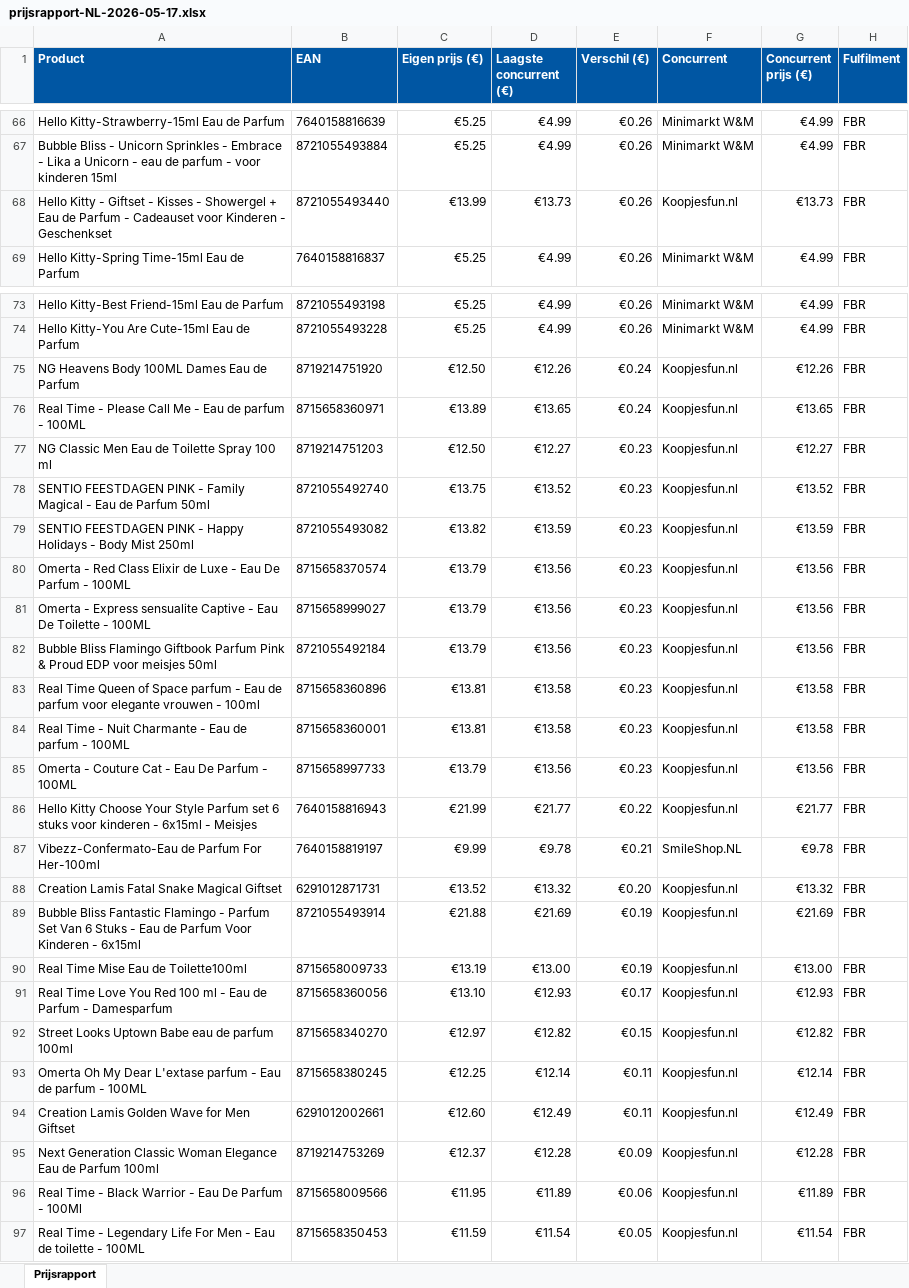
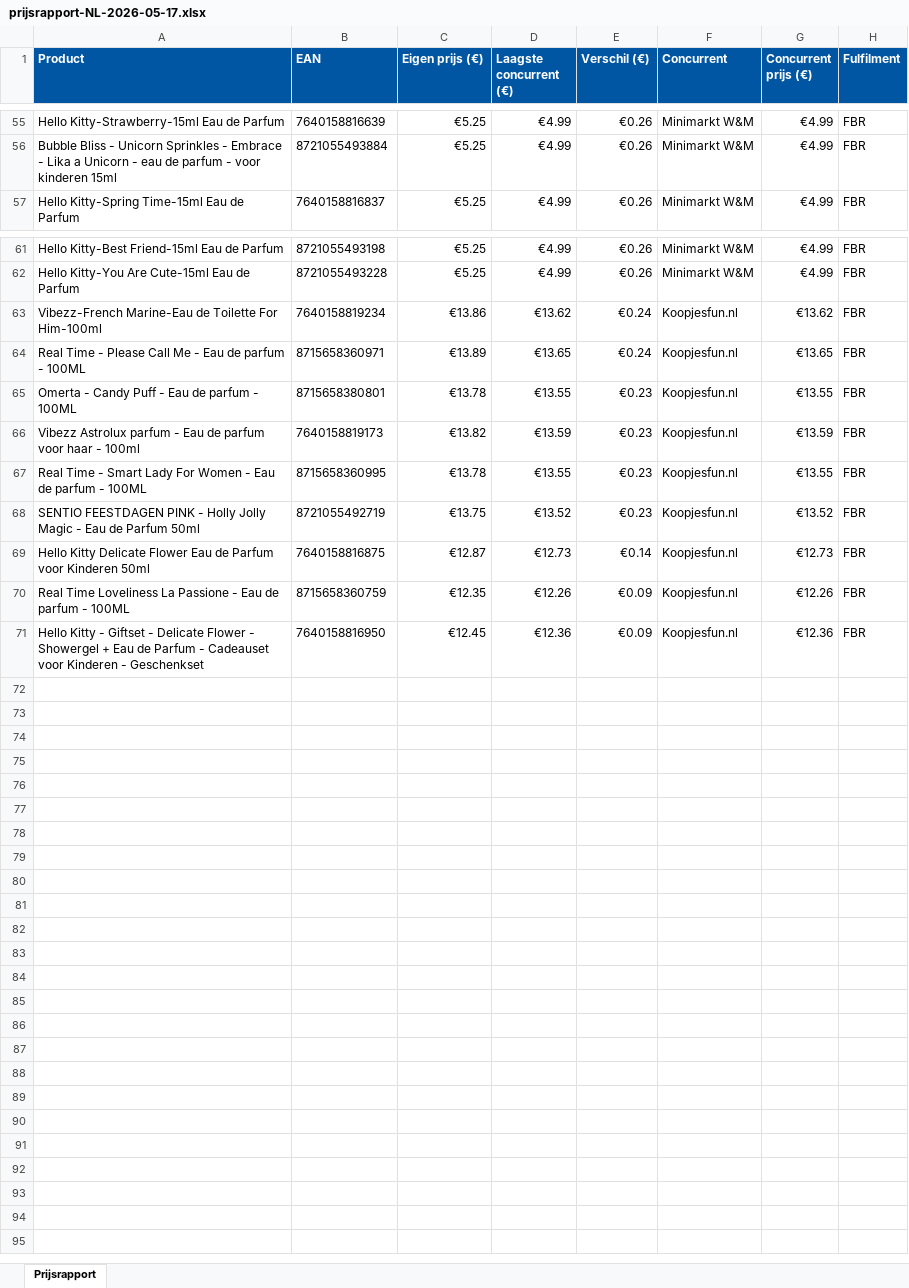
Before and after one commit to Ylona/bol-prijsmonitor, an Excel workbook: rapporten/prijsrapport-NL-2026-05-17.xlsx, sheet Prijsrapport, drawn as a sheet; only a part is shown, gaps mark what is left out; values as stored, in another font and other column widths than the file's, no borders; removed rows and columns are numbered as before the commit, all else as after; the diff covers the shown part only; the diff names each change by its address in the sheet, - before the commit and + after, or states it on an @@ line.

```diff
--- a/rapporten/prijsrapport-NL-2026-05-17.xlsx (sheet Prijsrapport)
+++ b/rapporten/prijsrapport-NL-2026-05-17.xlsx (sheet Prijsrapport)
-row 68: Hello Kitty - Giftset - Kisses - Showergel + Eau de Parfum - Cadeauset voor Kinderen - Geschenkset | 8721055493440 | €13.99 | €13.73 | €0.26 | Koopjesfun.nl | €13.73 | FBR
-row 75: NG Heavens Body 100ML Dames Eau de Parfum | 8719214751920 | €12.50 | €12.26 | €0.24 | Koopjesfun.nl | €12.26 | FBR
+row 63: Vibezz-French Marine-Eau de Toilette For Him-100ml | 7640158819234 | €13.86 | €13.62 | €0.24 | Koopjesfun.nl | €13.62 | FBR
-row 77: NG Classic Men Eau de Toilette Spray 100 ml | 8719214751203 | €12.50 | €12.27 | €0.23 | Koopjesfun.nl | €12.27 | FBR
+row 65: Omerta - Candy Puff - Eau de parfum - 100ML | 8715658380801 | €13.78 | €13.55 | €0.23 | Koopjesfun.nl | €13.55 | FBR
+row 66: Vibezz Astrolux parfum - Eau de parfum voor haar - 100ml | 7640158819173 | €13.82 | €13.59 | €0.23 | Koopjesfun.nl | €13.59 | FBR
+row 67: Real Time - Smart Lady For Women - Eau de parfum - 100ML | 8715658360995 | €13.78 | €13.55 | €0.23 | Koopjesfun.nl | €13.55 | FBR
-A68 (Product): …PINK - Family Magical - Eau…
+A68 (Product): …PINK - Holly Jolly Magic - Eau…
-B68 (EAN): 8721055492740
+B68 (EAN): 8721055492719
-row 79: SENTIO FEESTDAGEN PINK - Happy Holidays - Body Mist 250ml | 8721055493082 | €13.82 | €13.59 | €0.23 | Koopjesfun.nl | €13.59 | FBR
-row 80: Omerta - Red Class Elixir de Luxe - Eau De Parfum - 100ML | 8715658370574 | €13.79 | €13.56 | €0.23 | Koopjesfun.nl | €13.56 | FBR
-row 81: Omerta - Express sensualite Captive - Eau De Toilette - 100ML | 8715658999027 | €13.79 | €13.56 | €0.23 | Koopjesfun.nl | €13.56 | FBR
-row 82: Bubble Bliss Flamingo Giftbook Parfum Pink & Proud EDP voor meisjes 50ml | 8721055492184 | €13.79 | €13.56 | €0.23 | Koopjesfun.nl | €13.56 | FBR
-row 83: Real Time Queen of Space parfum - Eau de parfum voor elegante vrouwen - 100ml | 8715658360896 | €13.81 | €13.58 | €0.23 | Koopjesfun.nl | €13.58 | FBR
-row 84: Real Time - Nuit Charmante - Eau de parfum - 100ML | 8715658360001 | €13.81 | €13.58 | €0.23 | Koopjesfun.nl | €13.58 | FBR
-row 85: Omerta - Couture Cat - Eau De Parfum - 100ML | 8715658997733 | €13.79 | €13.56 | €0.23 | Koopjesfun.nl | €13.56 | FBR
-row 86: Hello Kitty Choose Your Style Parfum set 6 stuks voor kinderen - 6x15ml - Meisjes | 7640158816943 | €21.99 | €21.77 | €0.22 | Koopjesfun.nl | €21.77 | FBR
-row 87: Vibezz-Confermato-Eau de Parfum For Her-100ml | 7640158819197 | €9.99 | €9.78 | €0.21 | SmileShop.NL | €9.78 | FBR
-row 88: Creation Lamis Fatal Snake Magical Giftset | 6291012871731 | €13.52 | €13.32 | €0.20 | Koopjesfun.nl | €13.32 | FBR
-row 89: Bubble Bliss Fantastic Flamingo - Parfum Set Van 6 Stuks - Eau de Parfum Voor Kinderen - 6x15ml | 8721055493914 | €21.88 | €21.69 | €0.19 | Koopjesfun.nl | €21.69 | FBR
-row 90: Real Time Mise Eau de Toilette100ml | 8715658009733 | €13.19 | €13.00 | €0.19 | Koopjesfun.nl | €13.00 | FBR
-row 91: Real Time Love You Red 100 ml - Eau de Parfum - Damesparfum | 8715658360056 | €13.10 | €12.93 | €0.17 | Koopjesfun.nl | €12.93 | FBR
-row 92: Street Looks Uptown Babe eau de parfum 100ml | 8715658340270 | €12.97 | €12.82 | €0.15 | Koopjesfun.nl | €12.82 | FBR
-row 93: Omerta Oh My Dear L'extase parfum - Eau de parfum - 100ML | 8715658380245 | €12.25 | €12.14 | €0.11 | Koopjesfun.nl | €12.14 | FBR
-row 94: Creation Lamis Golden Wave for Men Giftset | 6291012002661 | €12.60 | €12.49 | €0.11 | Koopjesfun.nl | €12.49 | FBR
-row 95: Next Generation Classic Woman Elegance Eau de Parfum 100ml | 8719214753269 | €12.37 | €12.28 | €0.09 | Koopjesfun.nl | €12.28 | FBR
-row 96: Real Time - Black Warrior - Eau De Parfum - 100Ml | 8715658009566 | €11.95 | €11.89 | €0.06 | Koopjesfun.nl | €11.89 | FBR
-row 97: Real Time - Legendary Life For Men - Eau de toilette - 100ML | 8715658350453 | €11.59 | €11.54 | €0.05 | Koopjesfun.nl | €11.54 | FBR
+row 69: Hello Kitty Delicate Flower Eau de Parfum voor Kinderen 50ml | 7640158816875 | €12.87 | €12.73 | €0.14 | Koopjesfun.nl | €12.73 | FBR
+row 70: Real Time Loveliness La Passione - Eau de parfum - 100ML | 8715658360759 | €12.35 | €12.26 | €0.09 | Koopjesfun.nl | €12.26 | FBR
+row 71: Hello Kitty - Giftset - Delicate Flower - Showergel + Eau de Parfum - Cadeauset voor Kinderen - Geschenkset | 7640158816950 | €12.45 | €12.36 | €0.09 | Koopjesfun.nl | €12.36 | FBR
```
Also changed, not shown: 3 added rows and 14 removed rows elsewhere in this sheet, 1 other file.
